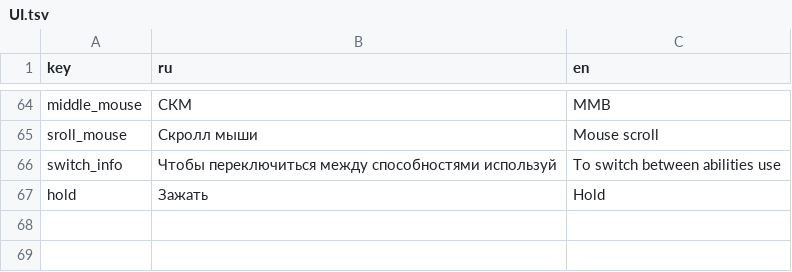
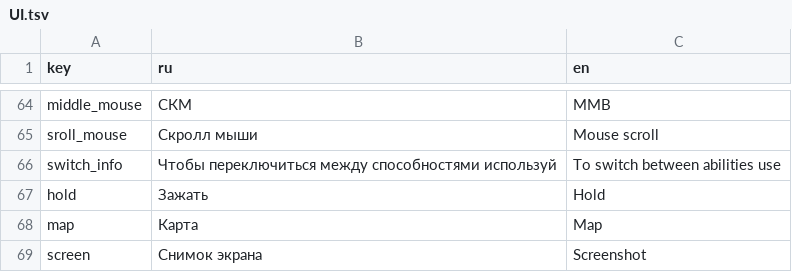
Before and after one commit to NevskyV/Warmtail, a TSV file: Assets/StreamingAssets/Localization/UI.tsv, drawn as a sheet; only a part is shown, gaps mark what is left out; the diff names each change by its address in the sheet, - before the commit and + after, or states it on an @@ line.

```diff
--- a/Assets/StreamingAssets/Localization/UI.tsv
+++ b/Assets/StreamingAssets/Localization/UI.tsv
+row 68: map | Карта | Map
+row 69: screen | Снимок экрана | Screenshot
```
Also changed, not shown: Assets/StreamingAssets/Localization/Fragments.tsv, Assets/StreamingAssets/Localization/Player.tsv, 45 other files.
